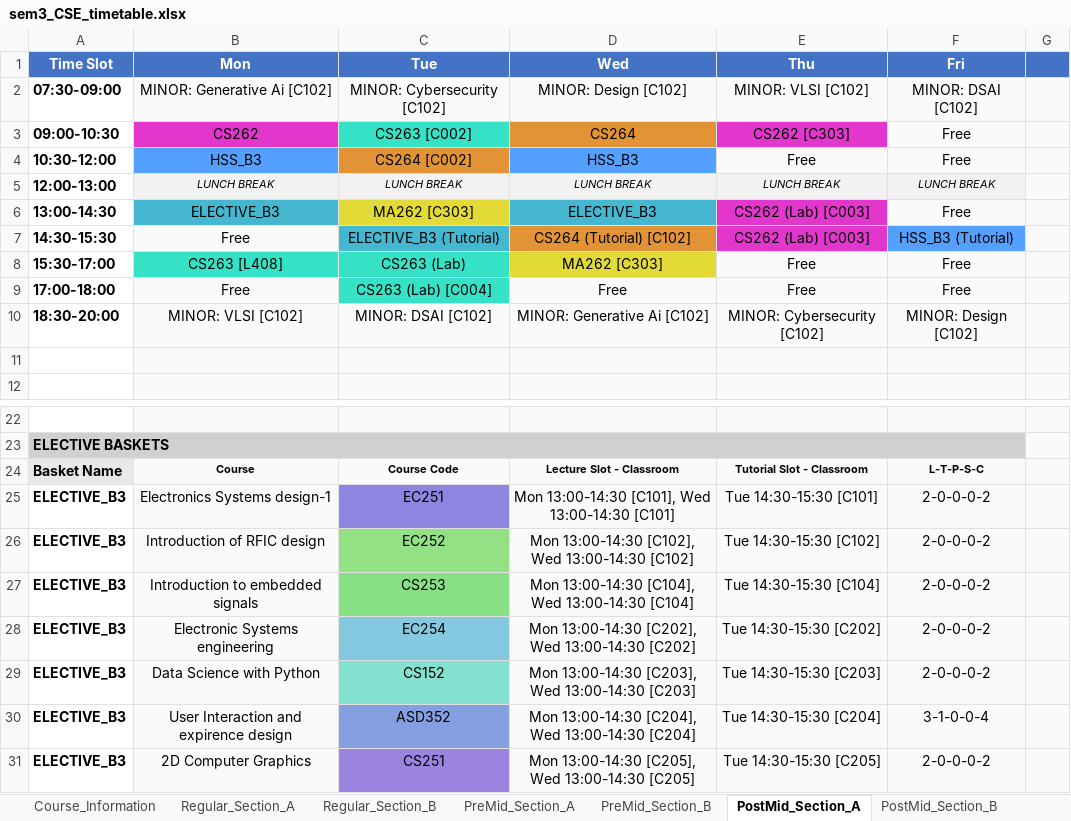
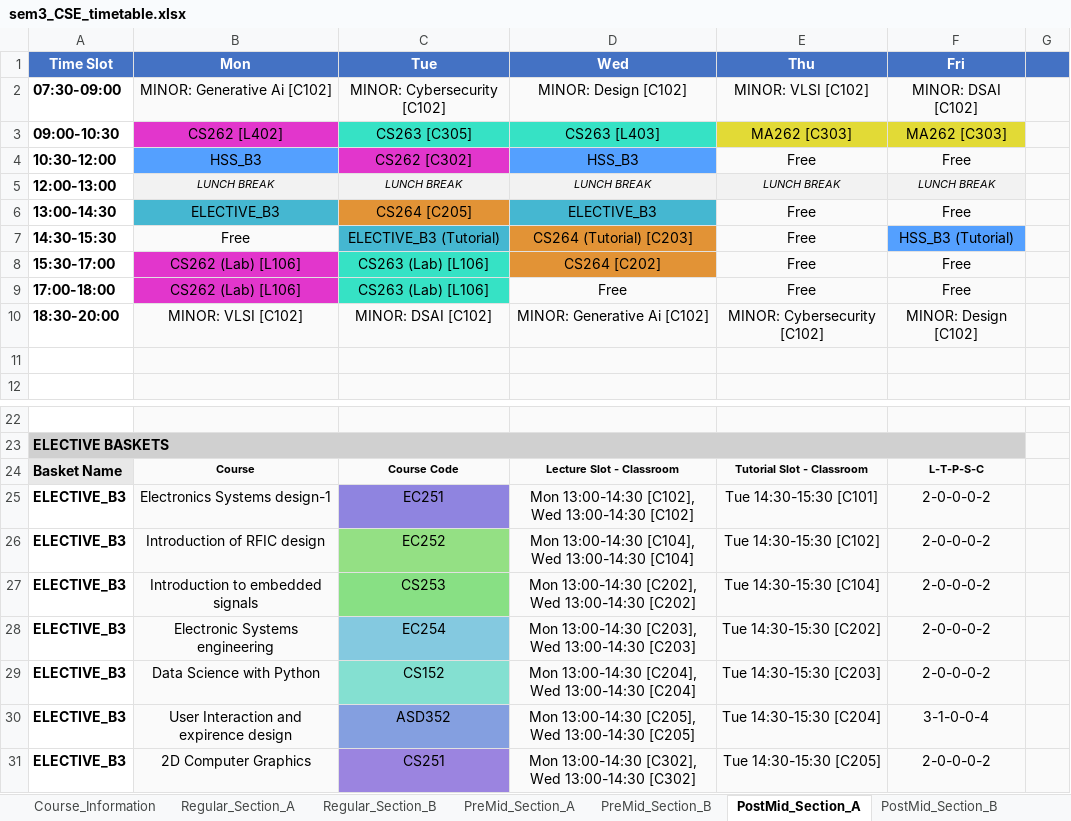
Before and after one commit to rishita7558/timetable-generator-Logic-Beyond, an Excel workbook: backend/output_timetables/sem3_CSE_timetable.xlsx, sheet PostMid_Section_A, drawn as a sheet; only a part is shown, gaps mark what is left out; values as stored, in another font and other column widths than the file's, no borders; removed rows and columns are numbered as before the commit, all else as after; the diff names each change by its address in the sheet, - before the commit and + after, or states it on an @@ line.

```diff
--- a/backend/output_timetables/sem3_CSE_timetable.xlsx (sheet PostMid_Section_A)
+++ b/backend/output_timetables/sem3_CSE_timetable.xlsx (sheet PostMid_Section_A)
-row 3: 09:00-10:30 | CS262 | CS263 [C002] | CS264 | CS262 [C303] | Free
+row 3: 09:00-10:30 | CS262 [L402] | CS263 [C305] | CS263 [L403] | MA262 [C303] | MA262 [C303]
-C4 (Tue): CS264 [C002]
+C4 (Tue): CS262 [C302]
-C4 fill: #E29336
+C4 fill: #E236CC
-C6 (Tue): MA262 [C303]
+C6 (Tue): CS264 [C205]
-C6 fill: #E2DA36
+C6 fill: #E29336
-E6:E7 (Thu): CS262 (Lab) [C003]
+E6:E7 (Thu): Free
-E6:E7 fill: #E236CC
+E6:E7 fill: #FAFAFA
-D7 (Wed): CS264 (Tutorial) [C102]
+D7 (Wed): CS264 (Tutorial) [C203]
-B8 (Mon): CS263 [L408]
+B8 (Mon): CS262 (Lab) [L106]
-B8 fill: #36E2C5
+B8 fill: #E236CC
-C8 (Tue): CS263 (Lab)
+C8 (Tue): CS263 (Lab) [L106]
-D8 (Wed): MA262 [C303]
+D8 (Wed): CS264 [C202]
-D8 fill: #E2DA36
+D8 fill: #E29336
-B9 (Mon): Free
+B9 (Mon): CS262 (Lab) [L106]
-B9 fill: #FAFAFA
+B9 fill: #E236CC
-C9 (Tue): CS263 (Lab) [C004]
+C9 (Tue): CS263 (Lab) [L106]
-D25 (Wed): Mon 13:00-14:30 [C101], Wed 13:00-14:30 [C101]
+D25 (Wed): Mon 13:00-14:30 [C102], Wed 13:00-14:30 [C102]
-D26 (Wed): Mon 13:00-14:30 [C102], Wed 13:00-14:30 [C102]
+D26 (Wed): Mon 13:00-14:30 [C104], Wed 13:00-14:30 [C104]
-D27 (Wed): Mon 13:00-14:30 [C104], Wed 13:00-14:30 [C104]
+D27 (Wed): Mon 13:00-14:30 [C202], Wed 13:00-14:30 [C202]
-D28 (Wed): Mon 13:00-14:30 [C202], Wed 13:00-14:30 [C202]
+D28 (Wed): Mon 13:00-14:30 [C203], Wed 13:00-14:30 [C203]
-D29 (Wed): Mon 13:00-14:30 [C203], Wed 13:00-14:30 [C203]
+D29 (Wed): Mon 13:00-14:30 [C204], Wed 13:00-14:30 [C204]
-D30 (Wed): Mon 13:00-14:30 [C204], Wed 13:00-14:30 [C204]
+D30 (Wed): Mon 13:00-14:30 [C205], Wed 13:00-14:30 [C205]
-D31 (Wed): Mon 13:00-14:30 [C205], Wed 13:00-14:30 [C205]
+D31 (Wed): Mon 13:00-14:30 [C302], Wed 13:00-14:30 [C302]
```
Also changed, not shown: sheet Classroom_Allocation, sheet Classroom_Utilization, sheet Section_A, sheet Section_B, sheet PreMid_Section_A, sheet Regular_Section_A, 4 more sheets, backend/output_timetables/sem5_CSE_timetable.xlsx, backend/output_timetables/sem5_DSAI_timetable.xlsx, 12 other files.
